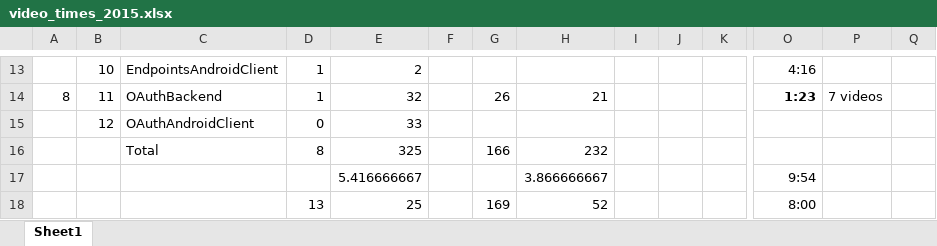
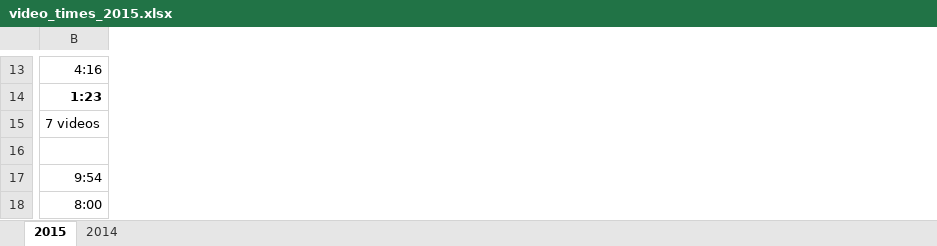
Before and after one commit to RoseMobileEndpoints/CourseMaterial, an Excel workbook: plans/video_times_2015.xlsx, sheet 2015, drawn as a sheet; only a part is shown, gaps mark what is left out; values as stored, in another font and other column widths than the file's, no borders; removed rows and columns are numbered as before the commit, all else as after; rows hold the shown columns only; the diff covers the shown part only; the diff names each change by its address in the sheet, - before the commit and + after, or states it on an @@ line.

```diff
--- a/plans/video_times_2015.xlsx (sheet 2015)
+++ b/plans/video_times_2015.xlsx (sheet 2015)
-sheet tab: Sheet1
+sheet tab: 2015
+sheet tab: 2014
-column A, row 14: 8
-column B, rows 13-15: 10 | 11 | 12
-column C, rows 13-16: EndpointsAndroidClient | OAuthBackend | OAuthAndroidClient | Total
-column D, rows 13-18: 1 | 1 | 0 | 8 |  | 13
-column E, rows 13-18: 2 | 32 | 33 | 325 | 5.416666667 | 25
-column F, empty
-column G, rows 14-18: 26 |  | 166 |  | 169
-column H, rows 14-18: 21 |  | 232 | 3.866666667 | 52
-column I, empty
-column J, empty
-column K, empty
-column P, row 14: 7 videos
-column Q, empty
-B15: (empty)
+B15: 7 videos
-row 16:  |  | Total | 8 | 325 |  | 166 | 232
+row 16: (empty)
```
Also changed, not shown: 3 added rows, 2 removed columns, 38 edited cells and cell formats elsewhere in this sheet, 31 other files.
